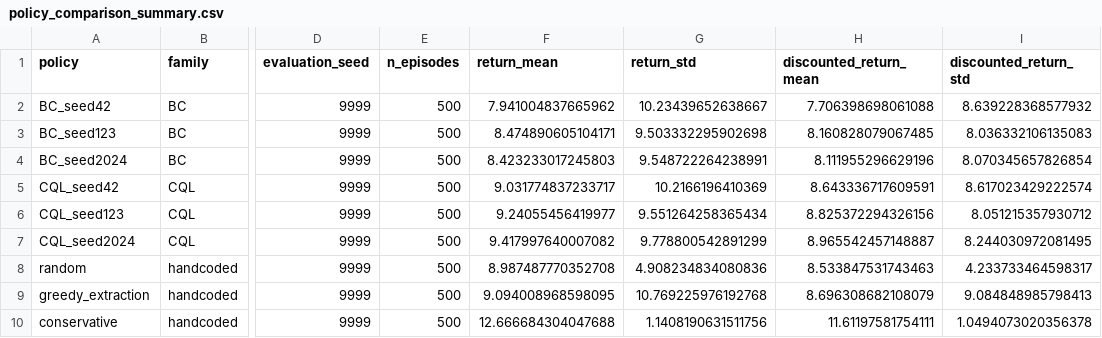
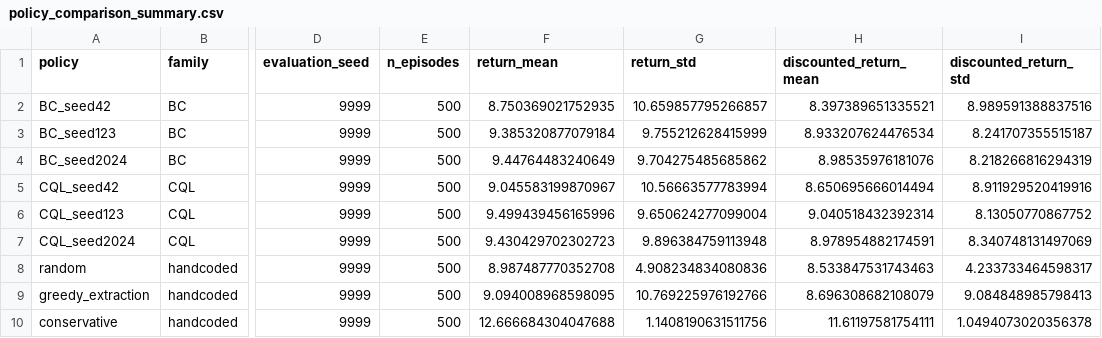
Before and after one commit to sonubiswal/offline-rl-groundwater-audit, a CSV file: reports/no_oracle_alpha1/policy_comparison_summary.csv, drawn as a sheet; only a part is shown, gaps mark what is left out; the diff names each change by its address in the sheet, - before the commit and + after, or states it on an @@ line.

```diff
--- a/reports/no_oracle_alpha1/policy_comparison_summary.csv
+++ b/reports/no_oracle_alpha1/policy_comparison_summary.csv
-F2 (return_mean): 7.941004837665962
+F2 (return_mean): 8.750369021752935
-G2 (return_std): 10.23439652638667
+G2 (return_std): 10.659857795266857
-H2 (discounted_return_mean): 7.706398698061088
+H2 (discounted_return_mean): 8.397389651335521
-I2 (discounted_return_std): 8.639228368577932
+I2 (discounted_return_std): 8.989591388837516
-F3 (return_mean): 8.474890605104171
+F3 (return_mean): 9.385320877079184
-G3 (return_std): 9.503332295902698
+G3 (return_std): 9.755212628415999
-H3 (discounted_return_mean): 8.160828079067485
+H3 (discounted_return_mean): 8.933207624476534
-I3 (discounted_return_std): 8.036332106135083
+I3 (discounted_return_std): 8.241707355515187
-F4 (return_mean): 8.423233017245803
+F4 (return_mean): 9.44764483240649
-G4 (return_std): 9.548722264238991
+G4 (return_std): 9.704275485685862
-H4 (discounted_return_mean): 8.111955296629196
+H4 (discounted_return_mean): 8.98535976181076
-I4 (discounted_return_std): 8.070345657826854
+I4 (discounted_return_std): 8.218266816294319
-F5 (return_mean): 9.031774837233717
+F5 (return_mean): 9.045583199870967
-G5 (return_std): 10.2166196410369
+G5 (return_std): 10.56663577783994
-H5 (discounted_return_mean): 8.643336717609591
+H5 (discounted_return_mean): 8.650695666014494
-I5 (discounted_return_std): 8.617023429222574
+I5 (discounted_return_std): 8.911929520419916
-F6 (return_mean): 9.24055456419977
+F6 (return_mean): 9.499439456165996
-G6 (return_std): 9.551264258365434
+G6 (return_std): 9.650624277099004
-H6 (discounted_return_mean): 8.825372294326156
+H6 (discounted_return_mean): 9.040518432392314
-I6 (discounted_return_std): 8.051215357930712
+I6 (discounted_return_std): 8.13050770867752
-F7 (return_mean): 9.417997640007082
+F7 (return_mean): 9.430429702302723
-G7 (return_std): 9.778800542891299
+G7 (return_std): 9.896384759113948
-H7 (discounted_return_mean): 8.965542457148887
+H7 (discounted_return_mean): 8.978954882174591
-I7 (discounted_return_std): 8.244030972081495
+I7 (discounted_return_std): 8.340748131497069
-G9 (return_std): 10.769225976192768
+G9 (return_std): 10.769225976192766
```
Also changed, not shown: reports/epsilon/policy_comparison_summary.csv, reports/no_oracle/policy_comparison_summary.csv, 26 other files.
